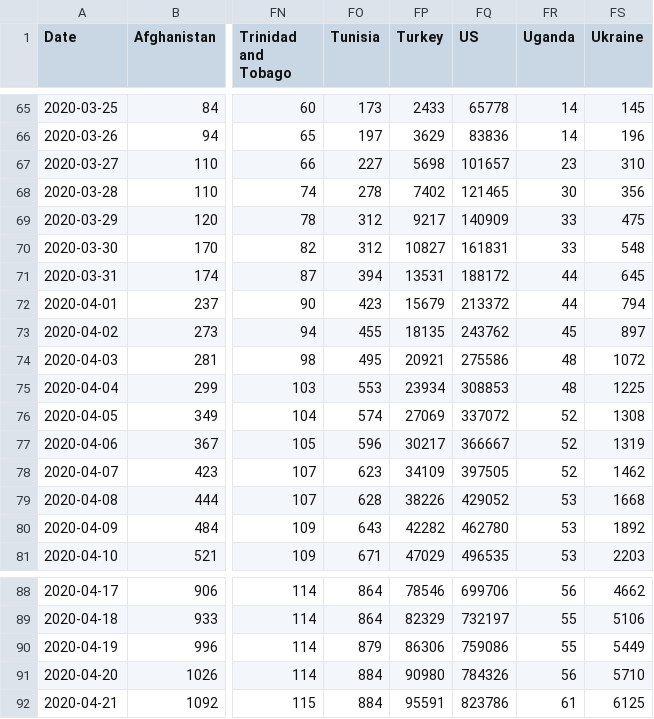
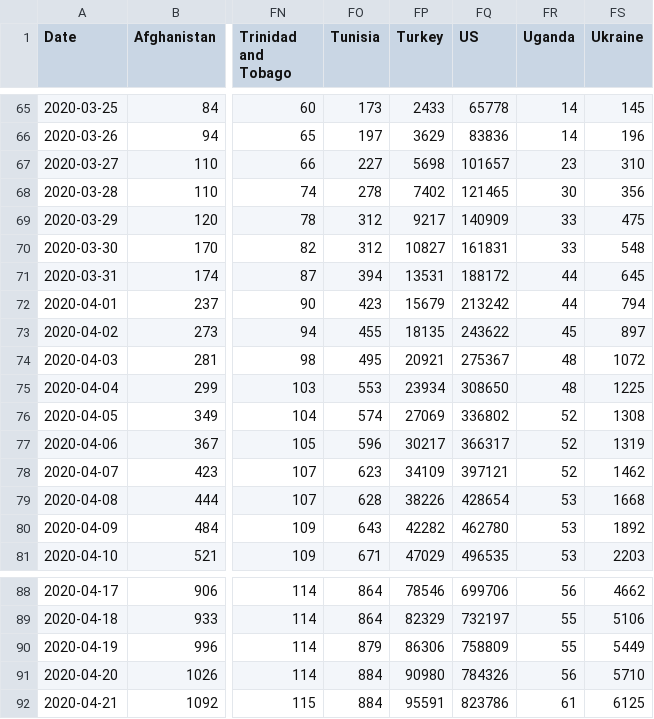
Before and after one commit to eduardofv/covid, a CSV file: data/CSSEGUSandData/time_series_covid19_confirmed_global.csv, drawn as a sheet; only a part is shown, gaps mark what is left out; the diff names each change by its address in the sheet, - before the commit and + after, or states it on an @@ line.

```diff
--- a/data/CSSEGUSandData/time_series_covid19_confirmed_global.csv
+++ b/data/CSSEGUSandData/time_series_covid19_confirmed_global.csv
-FQ72 (US): 213372
+FQ72 (US): 213242
-FQ73 (US): 243762
+FQ73 (US): 243622
-FQ74 (US): 275586
+FQ74 (US): 275367
-FQ75 (US): 308853
+FQ75 (US): 308650
-FQ76 (US): 337072
+FQ76 (US): 336802
-FQ77 (US): 366667
+FQ77 (US): 366317
-FQ78 (US): 397505
+FQ78 (US): 397121
-FQ79 (US): 429052
+FQ79 (US): 428654
-FQ90 (US): 759086
+FQ90 (US): 758809
```
Also changed, not shown: data/CSSEGUSandData/time_series_covid19_deaths_global.csv, 1 other file.
